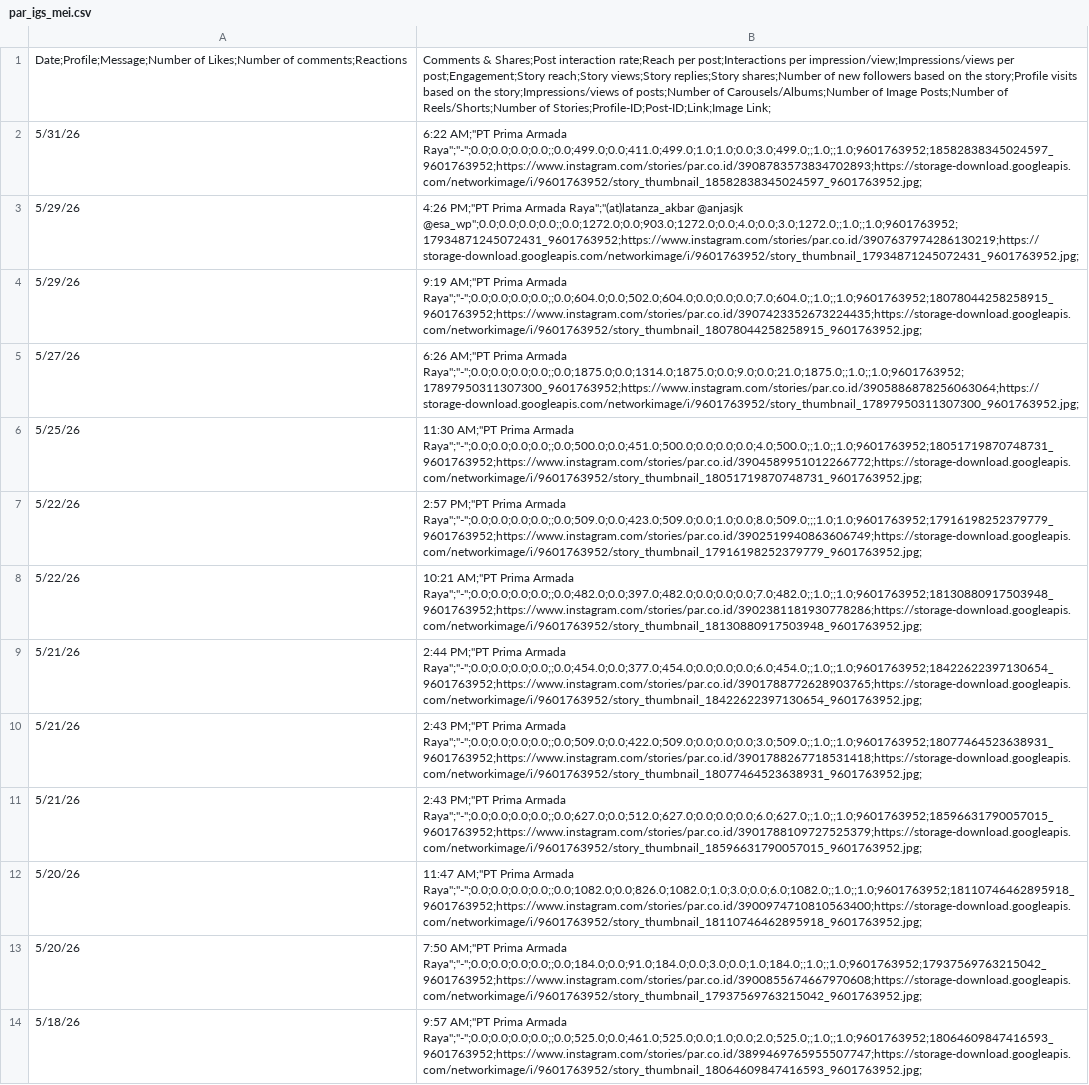
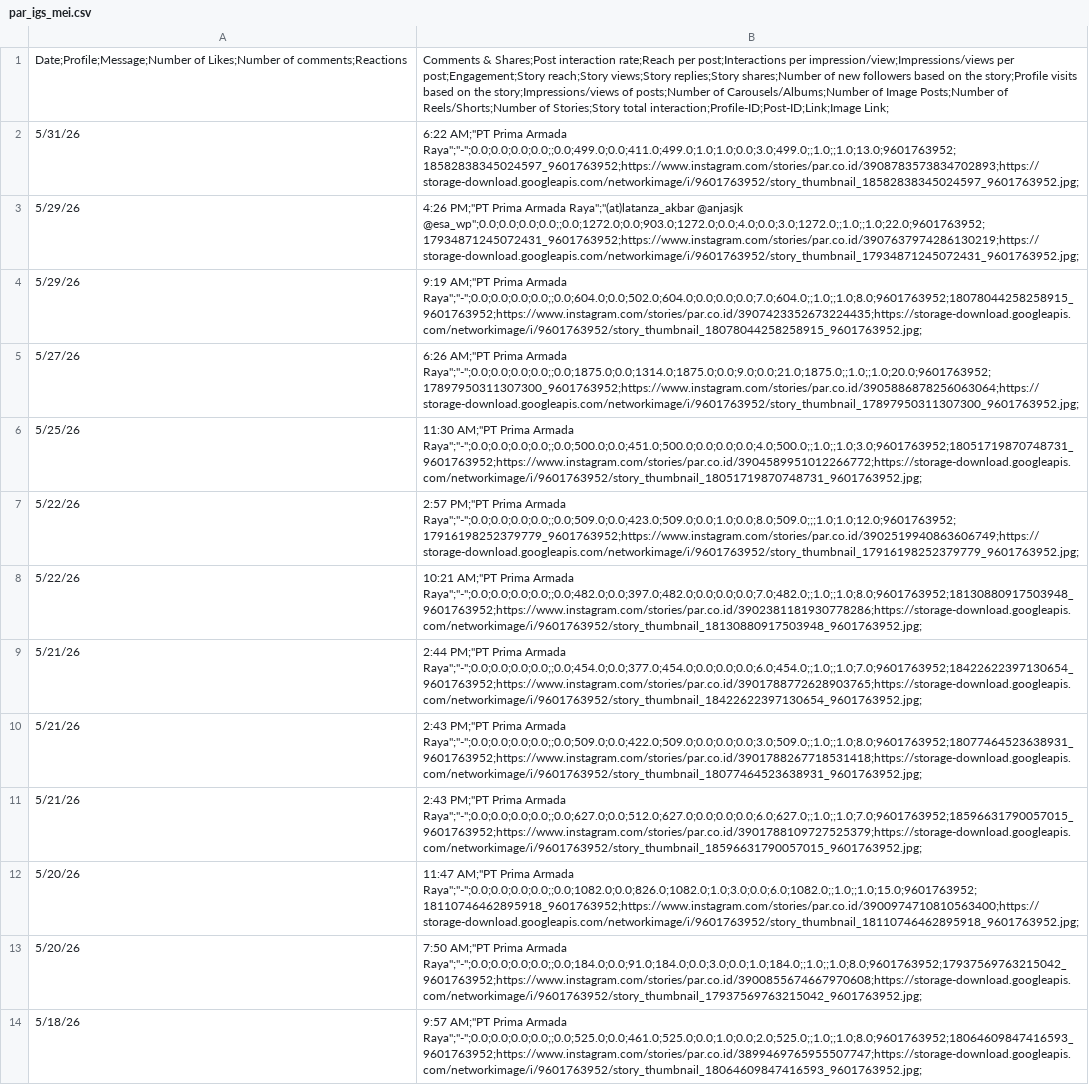
Before and after one commit to tkanigara/MAI_Experiment, a CSV file: data_example/par/mei/par_igs_mei.csv, drawn as a sheet; only a part is shown; the diff covers the shown part only; the diff names each change by its address in the sheet, - before the commit and + after, or states it on an @@ line.

```diff
--- a/data_example/par/mei/par_igs_mei.csv
+++ b/data_example/par/mei/par_igs_mei.csv
-B1: …Reels/Shorts;Number of Stories;Profile-ID;Post-ID;Link;Image Link;
+B1: …Reels/Shorts;Number of Stories;Story total interaction;Profile-ID;Post-ID;Link;Image Link;
-B2: …Prima Armada Raya";"-";0.0;0.0;0.0;0.0;;0.0;499.0;0.0;411.0;499.0;1.0;1.0;0.0;3.0;499.0;;1.0;;1.0;9601763952;18582838345024597_9601763952;https://www.instagram.com/stories/par.co.id/3908783573834702893;https://storage-download.googleapis.com/networkimage/i/9601763952/story_thumbnail_18582838345024597_9601763952.jpg;
+B2: …Prima Armada Raya";"-";0.0;0.0;0.0;0.0;;0.0;499.0;0.0;411.0;499.0;1.0;1.0;0.0;3.0;499.0;;1.0;;1.0;13.0;9601763952;18582838345024597_9601763952;https://www.instagram.com/stories/par.co.id/3908783573834702893;https://storage-download.googleapis.com/networkimage/i/9601763952/story_thumbnail_18582838345024597_9601763952.jpg;
-B3: …Raya";"(at)latanza_akbar @anjasjk @esa_wp";0.0;0.0;0.0;0.0;;0.0;1272.0;0.0;903.0;1272.0;0.0;4.0;0.0;3.0;1272.0;;1.0;;1.0;9601763952;17934871245072431_9601763952;https://www.instagram.com/stories/par.co.id/3907637974286130219;https://storage-download.googleapis.com/networkimage/i/9601763952/story_thumbnail_17934871245072431_9601763952.jpg;
+B3: …Raya";"(at)latanza_akbar @anjasjk @esa_wp";0.0;0.0;0.0;0.0;;0.0;1272.0;0.0;903.0;1272.0;0.0;4.0;0.0;3.0;1272.0;;1.0;;1.0;22.0;9601763952;17934871245072431_9601763952;https://www.instagram.com/stories/par.co.id/3907637974286130219;https://storage-download.googleapis.com/networkimage/i/9601763952/story_thumbnail_17934871245072431_9601763952.jpg;
-B4: …Prima Armada Raya";"-";0.0;0.0;0.0;0.0;;0.0;604.0;0.0;502.0;604.0;0.0;0.0;0.0;7.0;604.0;;1.0;;1.0;9601763952;18078044258258915_9601763952;https://www.instagram.com/stories/par.co.id/3907423352673224435;https://storage-download.googleapis.com/networkimage/i/9601763952/story_thumbnail_18078044258258915_9601763952.jpg;
+B4: …Prima Armada Raya";"-";0.0;0.0;0.0;0.0;;0.0;604.0;0.0;502.0;604.0;0.0;0.0;0.0;7.0;604.0;;1.0;;1.0;8.0;9601763952;18078044258258915_9601763952;https://www.instagram.com/stories/par.co.id/3907423352673224435;https://storage-download.googleapis.com/networkimage/i/9601763952/story_thumbnail_18078044258258915_9601763952.jpg;
-B5: …Prima Armada Raya";"-";0.0;0.0;0.0;0.0;;0.0;1875.0;0.0;1314.0;1875.0;0.0;9.0;0.0;21.0;1875.0;;1.0;;1.0;9601763952;17897950311307300_9601763952;https://www.instagram.com/stories/par.co.id/3905886878256063064;https://storage-download.googleapis.com/networkimage/i/9601763952/story_thumbnail_17897950311307300_9601763952.jpg;
+B5: …Prima Armada Raya";"-";0.0;0.0;0.0;0.0;;0.0;1875.0;0.0;1314.0;1875.0;0.0;9.0;0.0;21.0;1875.0;;1.0;;1.0;20.0;9601763952;17897950311307300_9601763952;https://www.instagram.com/stories/par.co.id/3905886878256063064;https://storage-download.googleapis.com/networkimage/i/9601763952/story_thumbnail_17897950311307300_9601763952.jpg;
-B6: …Prima Armada Raya";"-";0.0;0.0;0.0;0.0;;0.0;500.0;0.0;451.0;500.0;0.0;0.0;0.0;4.0;500.0;;1.0;;1.0;9601763952;18051719870748731_9601763952;https://www.instagram.com/stories/par.co.id/3904589951012266772;https://storage-download.googleapis.com/networkimage/i/9601763952/story_thumbnail_18051719870748731_9601763952.jpg;
+B6: …Prima Armada Raya";"-";0.0;0.0;0.0;0.0;;0.0;500.0;0.0;451.0;500.0;0.0;0.0;0.0;4.0;500.0;;1.0;;1.0;3.0;9601763952;18051719870748731_9601763952;https://www.instagram.com/stories/par.co.id/3904589951012266772;https://storage-download.googleapis.com/networkimage/i/9601763952/story_thumbnail_18051719870748731_9601763952.jpg;
-B7: …Prima Armada Raya";"-";0.0;0.0;0.0;0.0;;0.0;509.0;0.0;423.0;509.0;0.0;1.0;0.0;8.0;509.0;;;1.0;1.0;9601763952;17916198252379779_9601763952;https://www.instagram.com/stories/par.co.id/3902519940863606749;https://storage-download.googleapis.com/networkimage/i/9601763952/story_thumbnail_17916198252379779_9601763952.jpg;
+B7: …Prima Armada Raya";"-";0.0;0.0;0.0;0.0;;0.0;509.0;0.0;423.0;509.0;0.0;1.0;0.0;8.0;509.0;;;1.0;1.0;12.0;9601763952;17916198252379779_9601763952;https://www.instagram.com/stories/par.co.id/3902519940863606749;https://storage-download.googleapis.com/networkimage/i/9601763952/story_thumbnail_17916198252379779_9601763952.jpg;
-B8: …Prima Armada Raya";"-";0.0;0.0;0.0;0.0;;0.0;482.0;0.0;397.0;482.0;0.0;0.0;0.0;7.0;482.0;;1.0;;1.0;9601763952;18130880917503948_9601763952;https://www.instagram.com/stories/par.co.id/3902381181930778286;https://storage-download.googleapis.com/networkimage/i/9601763952/story_thumbnail_18130880917503948_9601763952.jpg;
+B8: …Prima Armada Raya";"-";0.0;0.0;0.0;0.0;;0.0;482.0;0.0;397.0;482.0;0.0;0.0;0.0;7.0;482.0;;1.0;;1.0;8.0;9601763952;18130880917503948_9601763952;https://www.instagram.com/stories/par.co.id/3902381181930778286;https://storage-download.googleapis.com/networkimage/i/9601763952/story_thumbnail_18130880917503948_9601763952.jpg;
-B9: …Prima Armada Raya";"-";0.0;0.0;0.0;0.0;;0.0;454.0;0.0;377.0;454.0;0.0;0.0;0.0;6.0;454.0;;1.0;;1.0;9601763952;18422622397130654_9601763952;https://www.instagram.com/stories/par.co.id/3901788772628903765;https://storage-download.googleapis.com/networkimage/i/9601763952/story_thumbnail_18422622397130654_9601763952.jpg;
+B9: …Prima Armada Raya";"-";0.0;0.0;0.0;0.0;;0.0;454.0;0.0;377.0;454.0;0.0;0.0;0.0;6.0;454.0;;1.0;;1.0;7.0;9601763952;18422622397130654_9601763952;https://www.instagram.com/stories/par.co.id/3901788772628903765;https://storage-download.googleapis.com/networkimage/i/9601763952/story_thumbnail_18422622397130654_9601763952.jpg;
-B10: …Prima Armada Raya";"-";0.0;0.0;0.0;0.0;;0.0;509.0;0.0;422.0;509.0;0.0;0.0;0.0;3.0;509.0;;1.0;;1.0;9601763952;18077464523638931_9601763952;https://www.instagram.com/stories/par.co.id/3901788267718531418;https://storage-download.googleapis.com/networkimage/i/9601763952/story_thumbnail_18077464523638931_9601763952.jpg;
+B10: …Prima Armada Raya";"-";0.0;0.0;0.0;0.0;;0.0;509.0;0.0;422.0;509.0;0.0;0.0;0.0;3.0;509.0;;1.0;;1.0;8.0;9601763952;18077464523638931_9601763952;https://www.instagram.com/stories/par.co.id/3901788267718531418;https://storage-download.googleapis.com/networkimage/i/9601763952/story_thumbnail_18077464523638931_9601763952.jpg;
-B11: …Prima Armada Raya";"-";0.0;0.0;0.0;0.0;;0.0;627.0;0.0;512.0;627.0;0.0;0.0;0.0;6.0;627.0;;1.0;;1.0;9601763952;18596631790057015_9601763952;https://www.instagram.com/stories/par.co.id/3901788109727525379;https://storage-download.googleapis.com/networkimage/i/9601763952/story_thumbnail_18596631790057015_9601763952.jpg;
+B11: …Prima Armada Raya";"-";0.0;0.0;0.0;0.0;;0.0;627.0;0.0;512.0;627.0;0.0;0.0;0.0;6.0;627.0;;1.0;;1.0;7.0;9601763952;18596631790057015_9601763952;https://www.instagram.com/stories/par.co.id/3901788109727525379;https://storage-download.googleapis.com/networkimage/i/9601763952/story_thumbnail_18596631790057015_9601763952.jpg;
-B12: …Prima Armada Raya";"-";0.0;0.0;0.0;0.0;;0.0;1082.0;0.0;826.0;1082.0;1.0;3.0;0.0;6.0;1082.0;;1.0;;1.0;9601763952;18110746462895918_9601763952;https://www.instagram.com/stories/par.co.id/3900974710810563400;https://storage-download.googleapis.com/networkimage/i/9601763952/story_thumbnail_18110746462895918_9601763952.jpg;
+B12: …Prima Armada Raya";"-";0.0;0.0;0.0;0.0;;0.0;1082.0;0.0;826.0;1082.0;1.0;3.0;0.0;6.0;1082.0;;1.0;;1.0;15.0;9601763952;18110746462895918_9601763952;https://www.instagram.com/stories/par.co.id/3900974710810563400;https://storage-download.googleapis.com/networkimage/i/9601763952/story_thumbnail_18110746462895918_9601763952.jpg;
-B13: …Prima Armada Raya";"-";0.0;0.0;0.0;0.0;;0.0;184.0;0.0;91.0;184.0;0.0;3.0;0.0;1.0;184.0;;1.0;;1.0;9601763952;17937569763215042_9601763952;https://www.instagram.com/stories/par.co.id/3900855674667970608;https://storage-download.googleapis.com/networkimage/i/9601763952/story_thumbnail_17937569763215042_9601763952.jpg;
+B13: …Prima Armada Raya";"-";0.0;0.0;0.0;0.0;;0.0;184.0;0.0;91.0;184.0;0.0;3.0;0.0;1.0;184.0;;1.0;;1.0;8.0;9601763952;17937569763215042_9601763952;https://www.instagram.com/stories/par.co.id/3900855674667970608;https://storage-download.googleapis.com/networkimage/i/9601763952/story_thumbnail_17937569763215042_9601763952.jpg;
-B14: …Prima Armada Raya";"-";0.0;0.0;0.0;0.0;;0.0;525.0;0.0;461.0;525.0;0.0;1.0;0.0;2.0;525.0;;1.0;;1.0;9601763952;18064609847416593_9601763952;https://www.instagram.com/stories/par.co.id/3899469765955507747;https://storage-download.googleapis.com/networkimage/i/9601763952/story_thumbnail_18064609847416593_9601763952.jpg;
+B14: …Prima Armada Raya";"-";0.0;0.0;0.0;0.0;;0.0;525.0;0.0;461.0;525.0;0.0;1.0;0.0;2.0;525.0;;1.0;;1.0;8.0;9601763952;18064609847416593_9601763952;https://www.instagram.com/stories/par.co.id/3899469765955507747;https://storage-download.googleapis.com/networkimage/i/9601763952/story_thumbnail_18064609847416593_9601763952.jpg;
```
Also changed, not shown: 13 edited cells elsewhere in this file, data_example/par/juli/par_akun_juli.csv, data_example/par/juni/par_akun_juni.csv, 19 other files.
